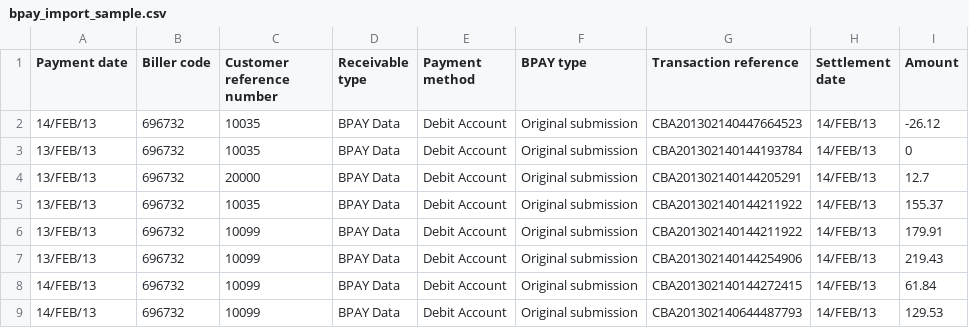
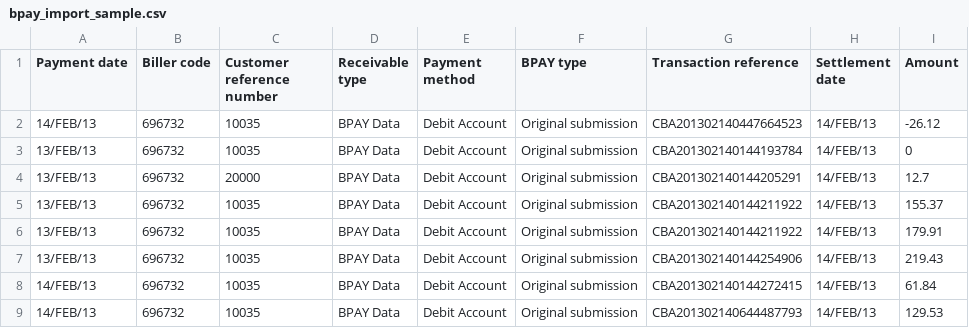
Before and after one commit to cleochan/b2b, a CSV file: public/samples/bpay_import_sample.csv, drawn as a sheet.

```diff
--- a/public/samples/bpay_import_sample.csv
+++ b/public/samples/bpay_import_sample.csv
@@ -5,5 +5,5 @@ Payment date,Biller code,Customer reference number,Receivable type,Payment metho
 13/FEB/13,696732,10035,BPAY Data,Debit Account,Original submission,CBA201302140144211922,14/FEB/13,155.37
-13/FEB/13,696732,10099,BPAY Data,Debit Account,Original submission,CBA201302140144211922,14/FEB/13,179.91
-13/FEB/13,696732,10099,BPAY Data,Debit Account,Original submission,CBA201302140144254906,14/FEB/13,219.43
-14/FEB/13,696732,10099,BPAY Data,Debit Account,Original submission,CBA201302140144272415,14/FEB/13,61.84
-14/FEB/13,696732,10099,BPAY Data,Debit Account,Original submission,CBA201302140644487793,14/FEB/13,129.53
+13/FEB/13,696732,10035,BPAY Data,Debit Account,Original submission,CBA201302140144211922,14/FEB/13,179.91
+13/FEB/13,696732,10035,BPAY Data,Debit Account,Original submission,CBA201302140144254906,14/FEB/13,219.43
+14/FEB/13,696732,10035,BPAY Data,Debit Account,Original submission,CBA201302140144272415,14/FEB/13,61.84
+14/FEB/13,696732,10035,BPAY Data,Debit Account,Original submission,CBA201302140644487793,14/FEB/13,129.53
```
